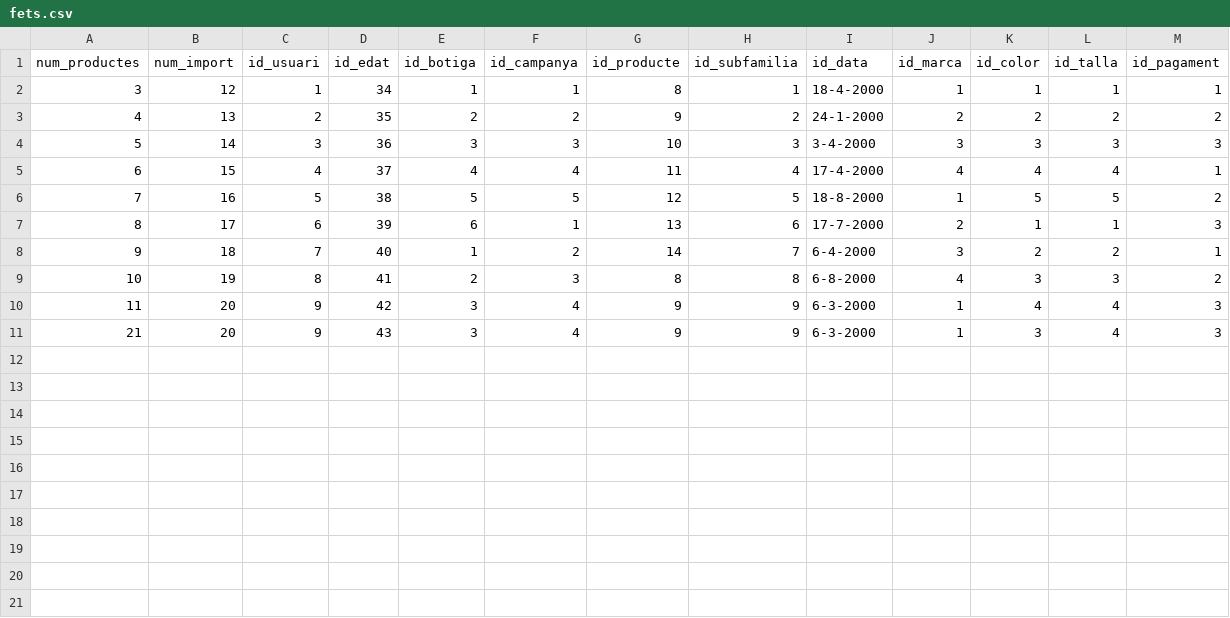
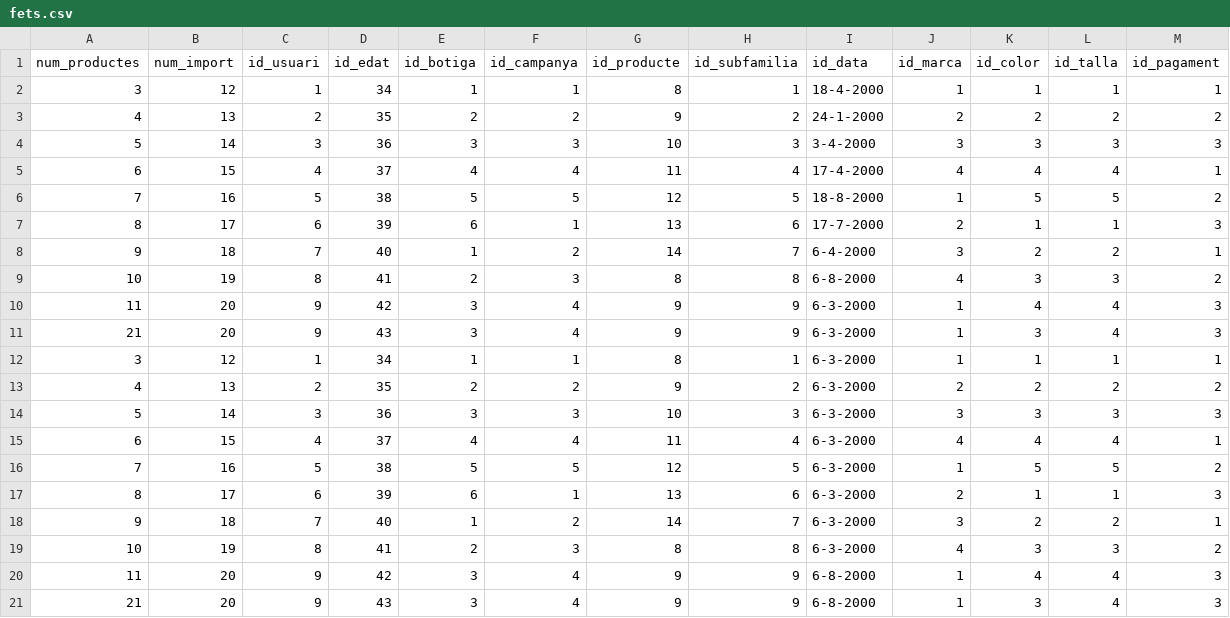
Before and after one commit to Folch/pracs4rt, a CSV file: bda/prac2/sqlCode/inserts/data/fets.csv, drawn as a sheet.

```diff
--- a/bda/prac2/sqlCode/inserts/data/fets.csv
+++ b/bda/prac2/sqlCode/inserts/data/fets.csv
@@ -11 +11,11 @@ num_productes,num_import,id_usuari,id_edat,id_botiga,id_campanya,id_producte,id_
 21,20,9,43,3,4,9,9,6-3-2000,1,3,4,3
+3,12,1,34,1,1,8,1,6-3-2000,1,1,1,1
+4,13,2,35,2,2,9,2,6-3-2000,2,2,2,2
+5,14,3,36,3,3,10,3,6-3-2000,3,3,3,3
+6,15,4,37,4,4,11,4,6-3-2000,4,4,4,1
+7,16,5,38,5,5,12,5,6-3-2000,1,5,5,2
+8,17,6,39,6,1,13,6,6-3-2000,2,1,1,3
+9,18,7,40,1,2,14,7,6-3-2000,3,2,2,1
+10,19,8,41,2,3,8,8,6-3-2000,4,3,3,2
+11,20,9,42,3,4,9,9,6-8-2000,1,4,4,3
+21,20,9,43,3,4,9,9,6-8-2000,1,3,4,3
```
Also changed, not shown: 12 other files.
